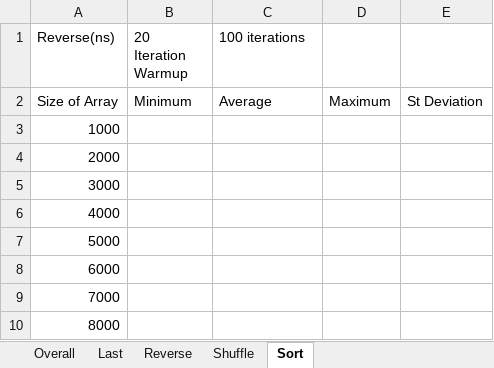
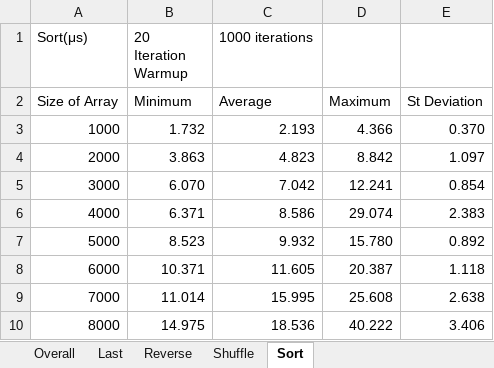
Before and after one commit to TinyGobby/algorithmic-complexity, an Excel workbook: Results.xlsx, sheet Sort, drawn as a sheet; only a part is shown; values as stored, in another font and other column widths than the file's, no borders; charts and pictures not drawn; the diff covers the shown part only; the diff names each change by its address in the sheet, - before the commit and + after, or states it on an @@ line.

```diff
--- a/Results.xlsx (sheet Sort)
+++ b/Results.xlsx (sheet Sort)
-A1: Reverse(ns)
+A1: Sort(μs)
-C1: 100 iterations
+C1: 1000 iterations
-B3 (20 Iteration Warmup): (empty)
+B3 (20 Iteration Warmup): 1.732
-C3 (1000 iterations): (empty)
+C3 (1000 iterations): 2.193
-D3: (empty)
+D3: 4.366
-E3: (empty)
+E3: 0.370
-B4 (20 Iteration Warmup): (empty)
+B4 (20 Iteration Warmup): 3.863
-C4 (1000 iterations): (empty)
+C4 (1000 iterations): 4.823
-D4: (empty)
+D4: 8.842
-E4: (empty)
+E4: 1.097
-B5 (20 Iteration Warmup): (empty)
+B5 (20 Iteration Warmup): 6.070
-C5 (1000 iterations): (empty)
+C5 (1000 iterations): 7.042
-D5: (empty)
+D5: 12.241
-E5: (empty)
+E5: 0.854
-B6 (20 Iteration Warmup): (empty)
+B6 (20 Iteration Warmup): 6.371
-C6 (1000 iterations): (empty)
+C6 (1000 iterations): 8.586
-D6: (empty)
+D6: 29.074
-E6: (empty)
+E6: 2.383
-B7 (20 Iteration Warmup): (empty)
+B7 (20 Iteration Warmup): 8.523
-C7 (1000 iterations): (empty)
+C7 (1000 iterations): 9.932
-D7: (empty)
+D7: 15.780
-E7: (empty)
+E7: 0.892
-B8 (20 Iteration Warmup): (empty)
+B8 (20 Iteration Warmup): 10.371
-C8 (1000 iterations): (empty)
+C8 (1000 iterations): 11.605
-D8: (empty)
+D8: 20.387
-E8: (empty)
+E8: 1.118
-B9 (20 Iteration Warmup): (empty)
+B9 (20 Iteration Warmup): 11.014
-C9 (1000 iterations): (empty)
+C9 (1000 iterations): 15.995
-D9: (empty)
+D9: 25.608
-E9: (empty)
+E9: 2.638
-B10 (20 Iteration Warmup): (empty)
+B10 (20 Iteration Warmup): 14.975
-C10 (1000 iterations): (empty)
+C10 (1000 iterations): 18.536
-D10: (empty)
+D10: 40.222
-E10: (empty)
+E10: 3.406
```
Also changed, not shown: 8 edited cells elsewhere in this sheet, sheet Overall, sheet Shuffle, charts or pictures, 10 other files.
